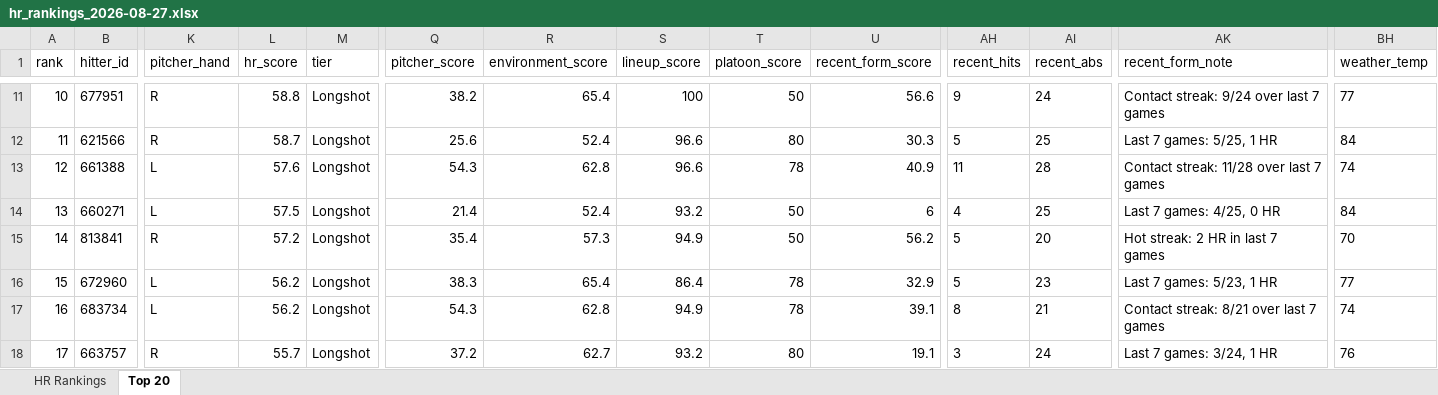
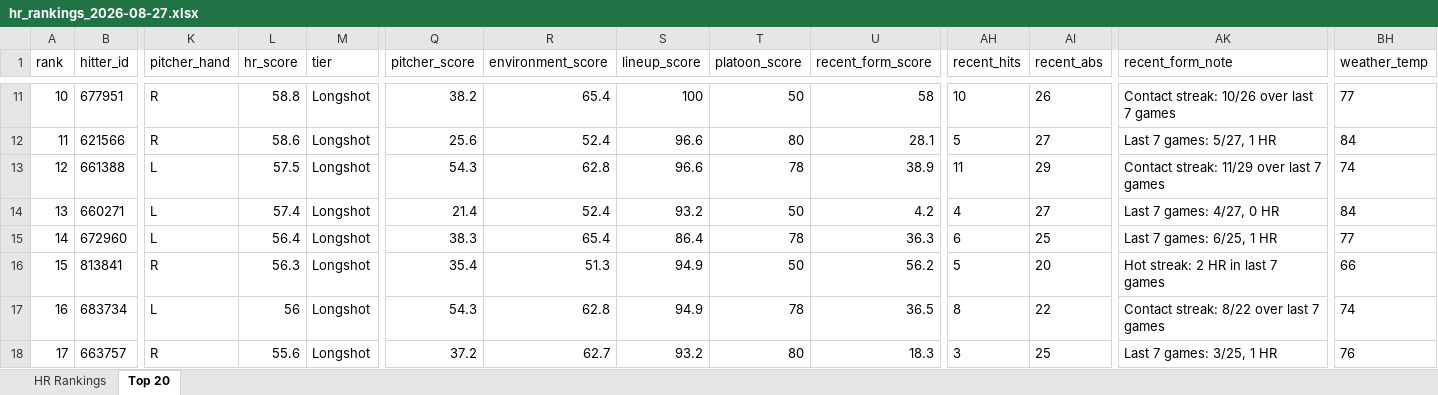
Before and after one commit to etbell28/hitter-tool, an Excel workbook: outputs/daily/hr_rankings_2026-08-27.xlsx, sheet Top 20, drawn as a sheet; only a part is shown, gaps mark what is left out; values as stored, in another font and other column widths than the file's, no borders; removed rows and columns are numbered as before the commit, all else as after; rows hold the shown columns only; the diff covers the shown part only; the diff names each change by its address in the sheet, - before the commit and + after, or states it on an @@ line.

```diff
--- a/outputs/daily/hr_rankings_2026-08-27.xlsx (sheet Top 20)
+++ b/outputs/daily/hr_rankings_2026-08-27.xlsx (sheet Top 20)
-U11 (recent_form_score): 56.6
+U11 (recent_form_score): 58
-AH11 (recent_hits): 9
+AH11 (recent_hits): 10
-AI11 (recent_abs): 24
+AI11 (recent_abs): 26
-AK11 (recent_form_note): Contact streak: 9/24 over last 7 games
+AK11 (recent_form_note): Contact streak: 10/26 over last 7 games
-L12 (hr_score): 58.7
+L12 (hr_score): 58.6
-U12 (recent_form_score): 30.3
+U12 (recent_form_score): 28.1
-AI12 (recent_abs): 25
+AI12 (recent_abs): 27
-AK12 (recent_form_note): Last 7 games: 5/25, 1 HR
+AK12 (recent_form_note): Last 7 games: 5/27, 1 HR
-L13 (hr_score): 57.6
+L13 (hr_score): 57.5
-U13 (recent_form_score): 40.9
+U13 (recent_form_score): 38.9
-AI13 (recent_abs): 28
+AI13 (recent_abs): 29
-AK13 (recent_form_note): Contact streak: 11/28 over last 7 games
+AK13 (recent_form_note): Contact streak: 11/29 over last 7 games
-L14 (hr_score): 57.5
+L14 (hr_score): 57.4
-U14 (recent_form_score): 6
+U14 (recent_form_score): 4.2
-AI14 (recent_abs): 25
+AI14 (recent_abs): 27
-AK14 (recent_form_note): Last 7 games: 4/25, 0 HR
+AK14 (recent_form_note): Last 7 games: 4/27, 0 HR
+row 15: 14 | 672960 | L | 56.4 | Longshot | 38.3 | 65.4 | 86.4 | 78 | 36.3 | 6 | 25 | Last 7 games: 6/25, 1 HR | 77
-A16 (rank): 14
+A16 (rank): 15
-L16 (hr_score): 57.2
+L16 (hr_score): 56.3
-R16 (environment_score): 57.3
+R16 (environment_score): 51.3
-BH16 (weather_temp): 70
+BH16 (weather_temp): 66
-row 16: 15 | 672960 | L | 56.2 | Longshot | 38.3 | 65.4 | 86.4 | 78 | 32.9 | 5 | 23 | Last 7 games: 5/23, 1 HR | 77
-L17 (hr_score): 56.2
+L17 (hr_score): 56
-U17 (recent_form_score): 39.1
+U17 (recent_form_score): 36.5
-AI17 (recent_abs): 21
+AI17 (recent_abs): 22
-AK17 (recent_form_note): Contact streak: 8/21 over last 7 games
+AK17 (recent_form_note): Contact streak: 8/22 over last 7 games
-L18 (hr_score): 55.7
+L18 (hr_score): 55.6
-U18 (recent_form_score): 19.1
+U18 (recent_form_score): 18.3
-AI18 (recent_abs): 24
+AI18 (recent_abs): 25
-AK18 (recent_form_note): Last 7 games: 3/24, 1 HR
+AK18 (recent_form_note): Last 7 games: 3/25, 1 HR
```
Also changed, not shown: 206 edited cells elsewhere in this sheet, sheet HR Rankings, outputs/daily/hr_rankings_2026-08-27_full.xlsx, outputs/hr_rankings.xlsx, 9 other files.
